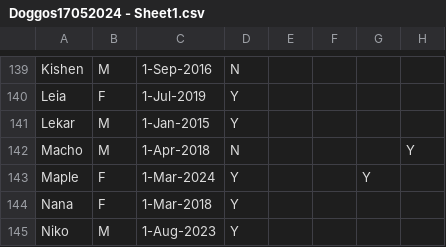
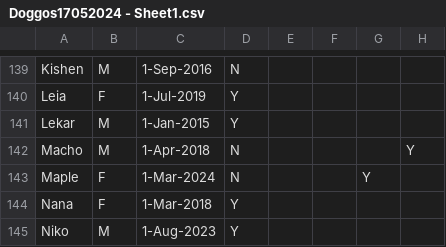
Before and after one commit to Charmainetannlb/Pawright, a CSV file: Data/Doggos17052024 - Sheet1.csv, drawn as a sheet; only a part is shown, gaps mark what is left out; the diff names each change by its address in the sheet, - before the commit and + after, or states it on an @@ line.

Commit message:
Maple

```diff
--- a/Data/Doggos17052024 - Sheet1.csv
+++ b/Data/Doggos17052024 - Sheet1.csv
-D143: Y
+D143: N
```
